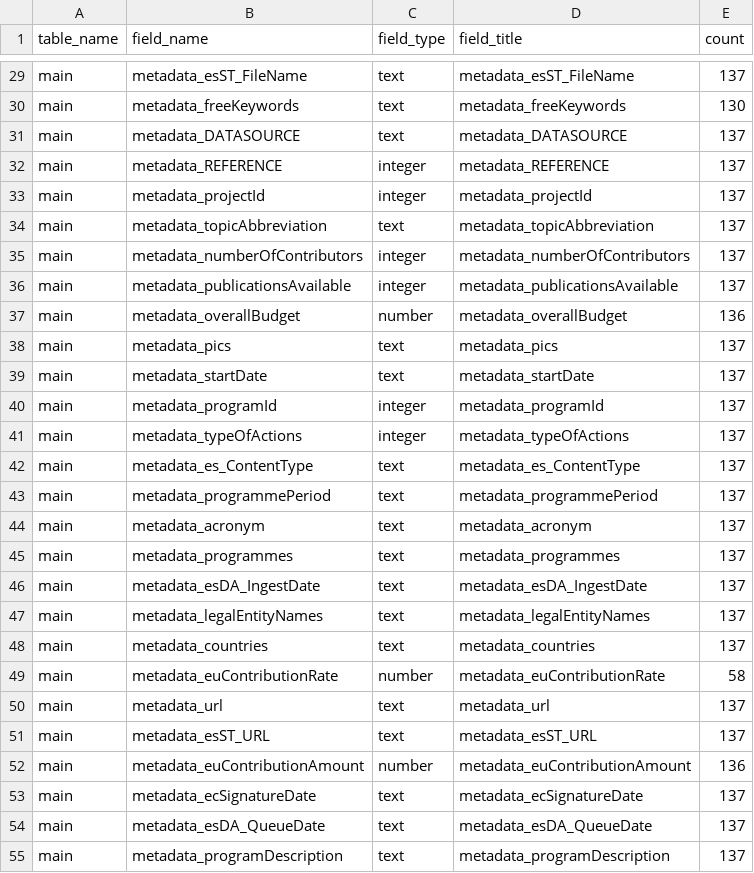
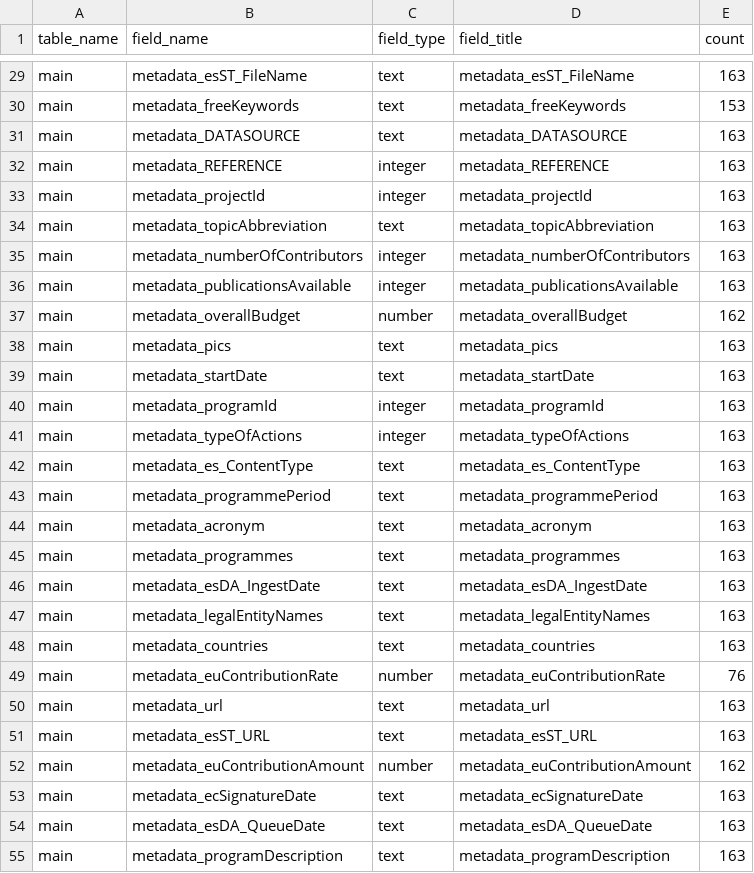
Before and after one commit to ondata/european_defence_fund, a CSV file: data/progetti_finanziati/output/flattened/fields.csv, drawn as a sheet; only a part is shown, gaps mark what is left out; the diff covers the shown part only; the diff names each change by its address in the sheet, - before the commit and + after, or states it on an @@ line.

```diff
--- a/data/progetti_finanziati/output/flattened/fields.csv
+++ b/data/progetti_finanziati/output/flattened/fields.csv
-E29 (count): 137
+E29 (count): 163
-E30 (count): 130
+E30 (count): 153
-E31:E36 (count): 137
+E31:E36 (count): 163
-E37 (count): 136
+E37 (count): 162
-E38:E48 (count): 137
+E38:E48 (count): 163
-E49 (count): 58
+E49 (count): 76
-E50:E51 (count): 137
+E50:E51 (count): 163
-E52 (count): 136
+E52 (count): 162
-E53:E55 (count): 137
+E53:E55 (count): 163
```
Also changed, not shown: 64 edited cells elsewhere in this file, 12 other files.
